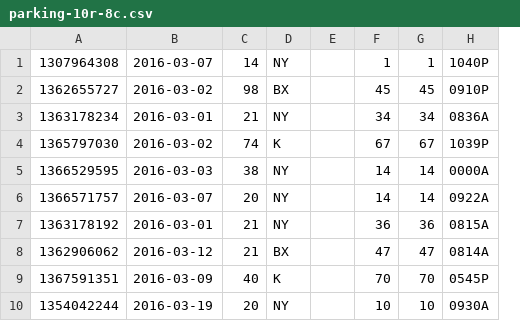
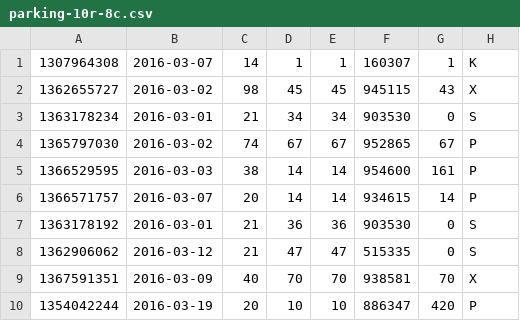
Before and after one commit to chenshaoyu1995/BigDataProject, a CSV file: awsTest/parking-10r-8c/parking-10r-8c.csv, drawn as a sheet; removed rows and columns are numbered as before the commit, all else as after; the diff names each change by its address in the sheet, - before the commit and + after, or states it on an @@ line.

```diff
--- a/awsTest/parking-10r-8c/parking-10r-8c.csv
+++ b/awsTest/parking-10r-8c/parking-10r-8c.csv
-column D, rows 1-10: NY | BX | NY | K | NY | NY | NY | BX | K | NY
-column E, empty
+column F, rows 1-10: 160307 | 945115 | 903530 | 952865 | 954600 | 934615 | 903530 | 515335 | 938581 | 886347
+column G, rows 1-10: 1 | 43 | 0 | 67 | 161 | 14 | 0 | 0 | 70 | 420
-H1: 1040P
+H1: K
-H2: 0910P
+H2: X
-H3: 0836A
+H3: S
-H4: 1039P
+H4: P
-H5: 0000A
+H5: P
-H6: 0922A
+H6: P
-H7: 0815A
+H7: S
-H8: 0814A
+H8: S
-H9: 0545P
+H9: X
-H10: 0930A
+H10: P
```
Also changed, not shown: awsTest/parking-1000r-8c/parking-1000r-8c.csv, awsTest/parking-100r-8c/parking-100r-8c.csv, 5 other files.
